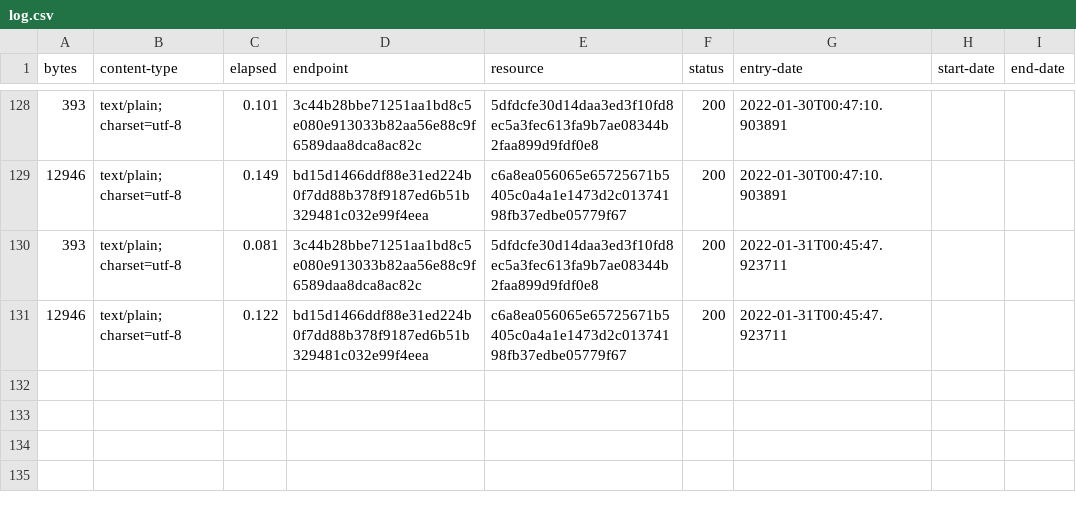
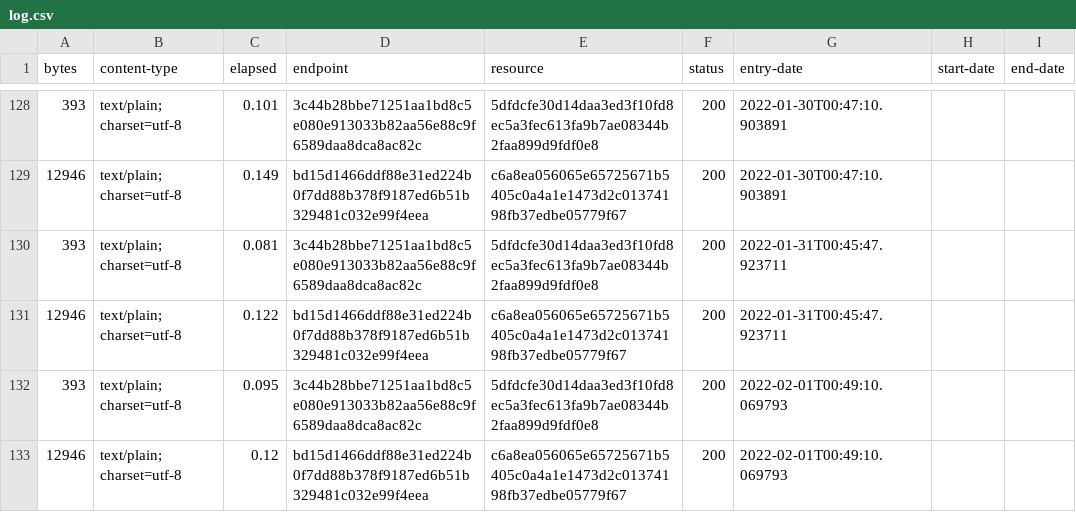
Before and after one commit to digital-land/legislation-collection, a CSV file: collection/log.csv, drawn as a sheet; only a part is shown, gaps mark what is left out.

Commit message:
Collection 2022-02-01

```diff
--- a/collection/log.csv
+++ b/collection/log.csv
@@ -131 +131,3 @@ bytes,content-type,elapsed,endpoint,resource,status,entry-date,start-date,end-da
 12946,text/plain; charset=utf-8,0.122,bd15d1466ddf88e31ed224b0f7dd88b378f9187ed6b51b329481c032e99f4eea,c6a8ea056065e65725671b5405c0a4a1e1473d2c01374198fb37edbe05779f67,200,2022-01-31T00:45:47.923711,,
+393,text/plain; charset=utf-8,0.095,3c44b28bbe71251aa1bd8c5e080e913033b82aa56e88c9f6589daa8dca8ac82c,5dfdcfe30d14daa3ed3f10fd8ec5a3fec613fa9b7ae08344b2faa899d9fdf0e8,200,2022-02-01T00:49:10.069793,,
+12946,text/plain; charset=utf-8,0.12,bd15d1466ddf88e31ed224b0f7dd88b378f9187ed6b51b329481c032e99f4eea,c6a8ea056065e65725671b5405c0a4a1e1473d2c01374198fb37edbe05779f67,200,2022-02-01T00:49:10.069793,,
```
